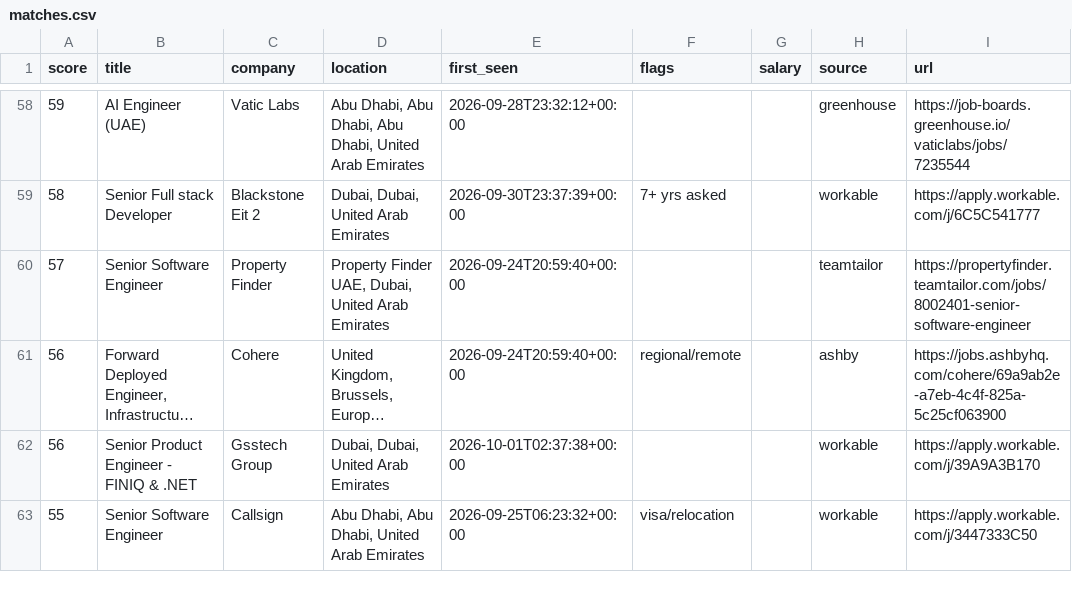
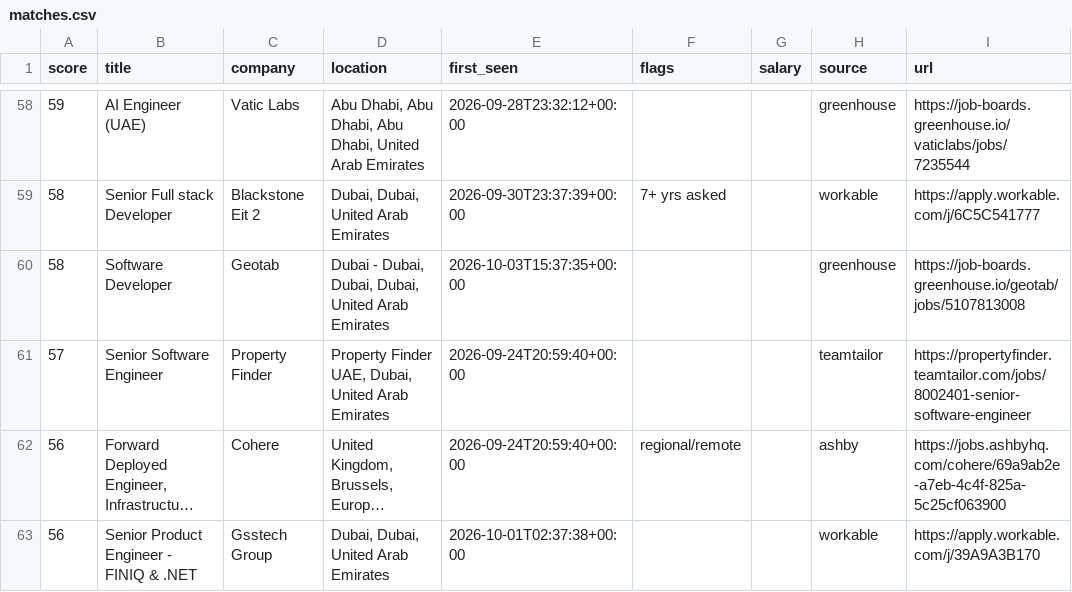
Before and after one commit to hafiz-hilalhumaid/uae-job-radar, a CSV file: data/matches.csv, drawn as a sheet; only a part is shown, gaps mark what is left out; the shorter side is filled out with more unchanged rows; long unchanged cells end in …; the diff names each change by its address in the sheet, - before the commit and + after, or states it on an @@ line.

```diff
--- a/data/matches.csv
+++ b/data/matches.csv
+row 60: 58 | Software Developer | Geotab | Dubai - Dubai, Dubai, Dubai, United Arab Emirates | 2026-10-03T15:37:35+00:00 |  |  | greenhouse | https://job-boards.greenhouse.io/geotab/jobs/5107813008
```
Also changed, not shown: 3 other files.
